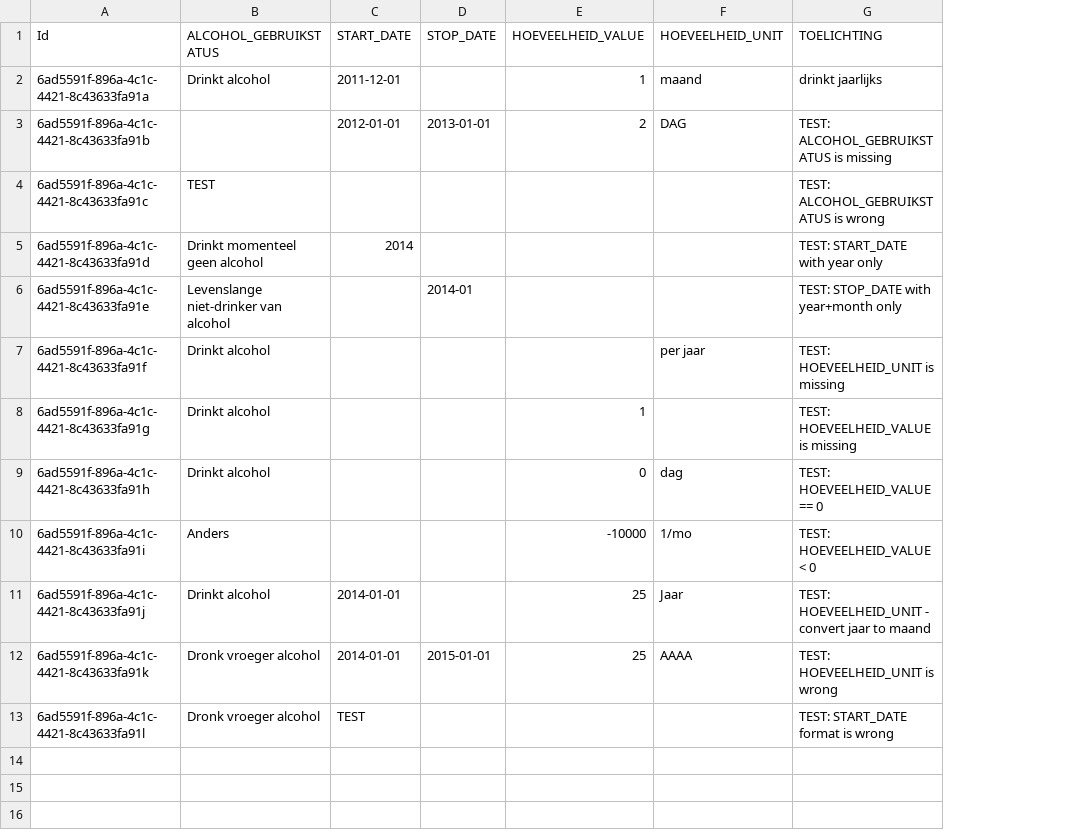
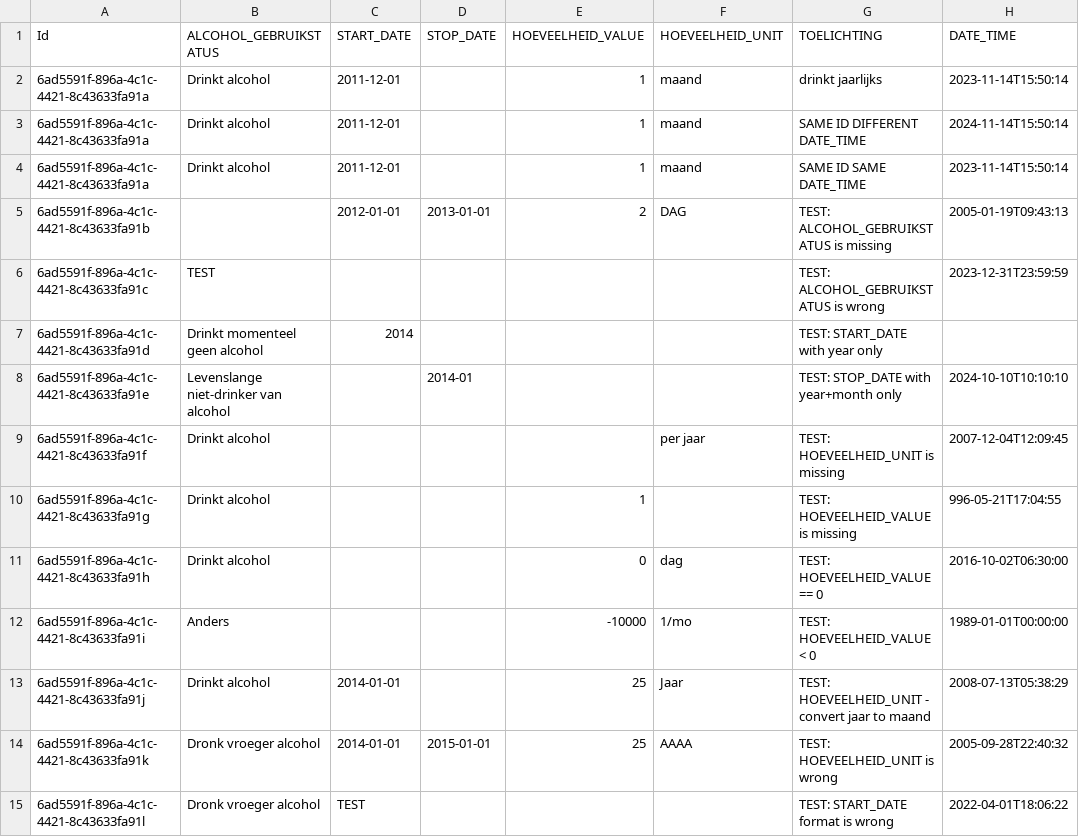
Before and after one commit to MaastrichtUniversity/docker-health, a CSV file: data/zib-demo-data/csv/alcohol_gebruik_2023.csv, drawn as a sheet; addresses are those after the commit; the diff names each change by its address in the sheet, - before the commit and + after, or states it on an @@ line.

```diff
--- a/data/zib-demo-data/csv/alcohol_gebruik_2023.csv
+++ b/data/zib-demo-data/csv/alcohol_gebruik_2023.csv
+column H (DATE_TIME), row 2: 2023-11-14T15:50:14; rows 5-15: 2005-01-19T09:43:13 | 2023-12-31T23:59:59 |  | 2024-10-10T10:10:10 | 2007-12-04T12:09:45 | 996-05-21T17:04:55 | 2016-10-02T06:30:00 | 1989-01-01T00:00:00 | 2008-07-13T05:38:29 | 2005-09-28T22:40:32 | 2022-04-01T18:06:22
+row 3: 6ad5591f-896a-4c1c-4421-8c43633fa91a | Drinkt alcohol | 2011-12-01 |  | 1 | maand | SAME ID DIFFERENT DATE_TIME | 2024-11-14T15:50:14
+row 4: 6ad5591f-896a-4c1c-4421-8c43633fa91a | Drinkt alcohol | 2011-12-01 |  | 1 | maand | SAME ID SAME DATE_TIME | 2023-11-14T15:50:14
```
Also changed, not shown: data/zib-demo-data/csv/alcohol_gebruik_2017.csv, data/zib-demo-data/csv/burgerlijke_staat_2017.csv, 3 other files.
